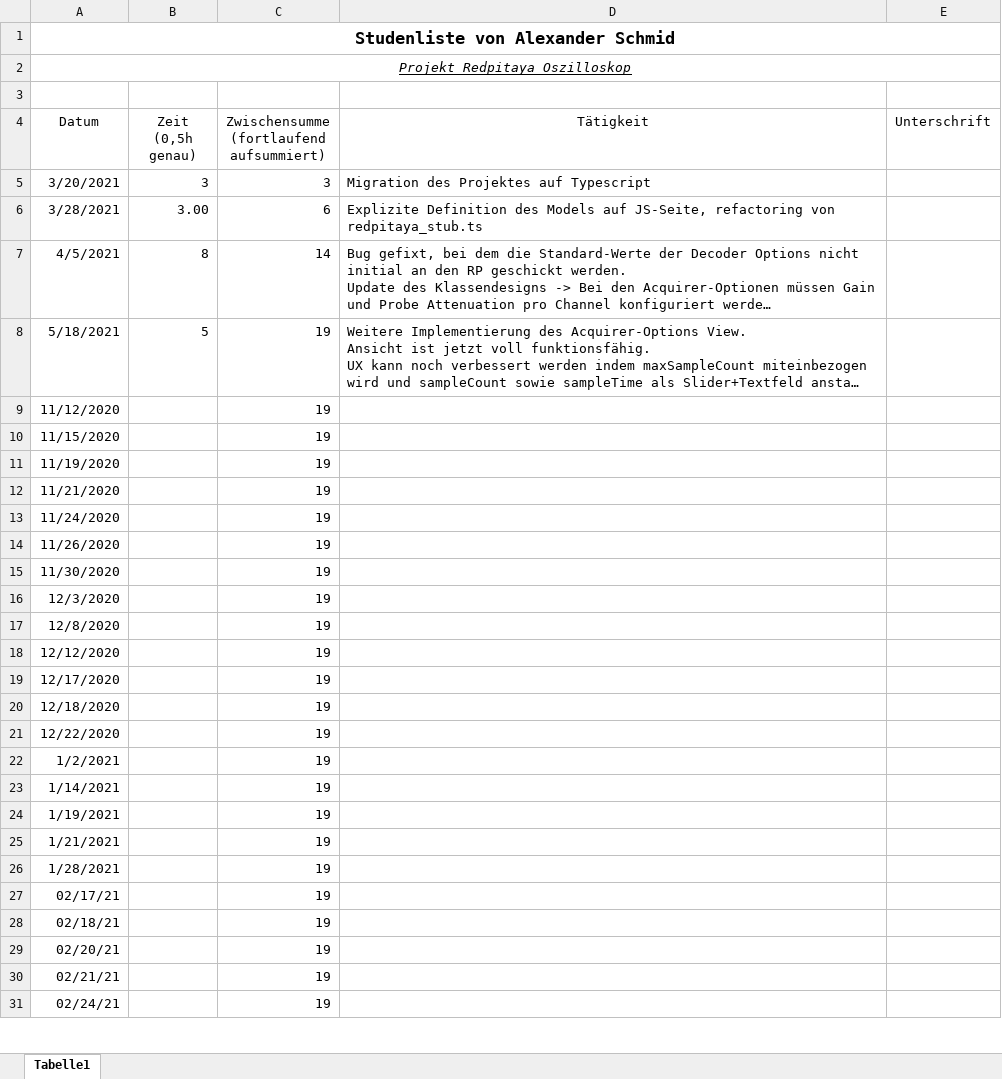
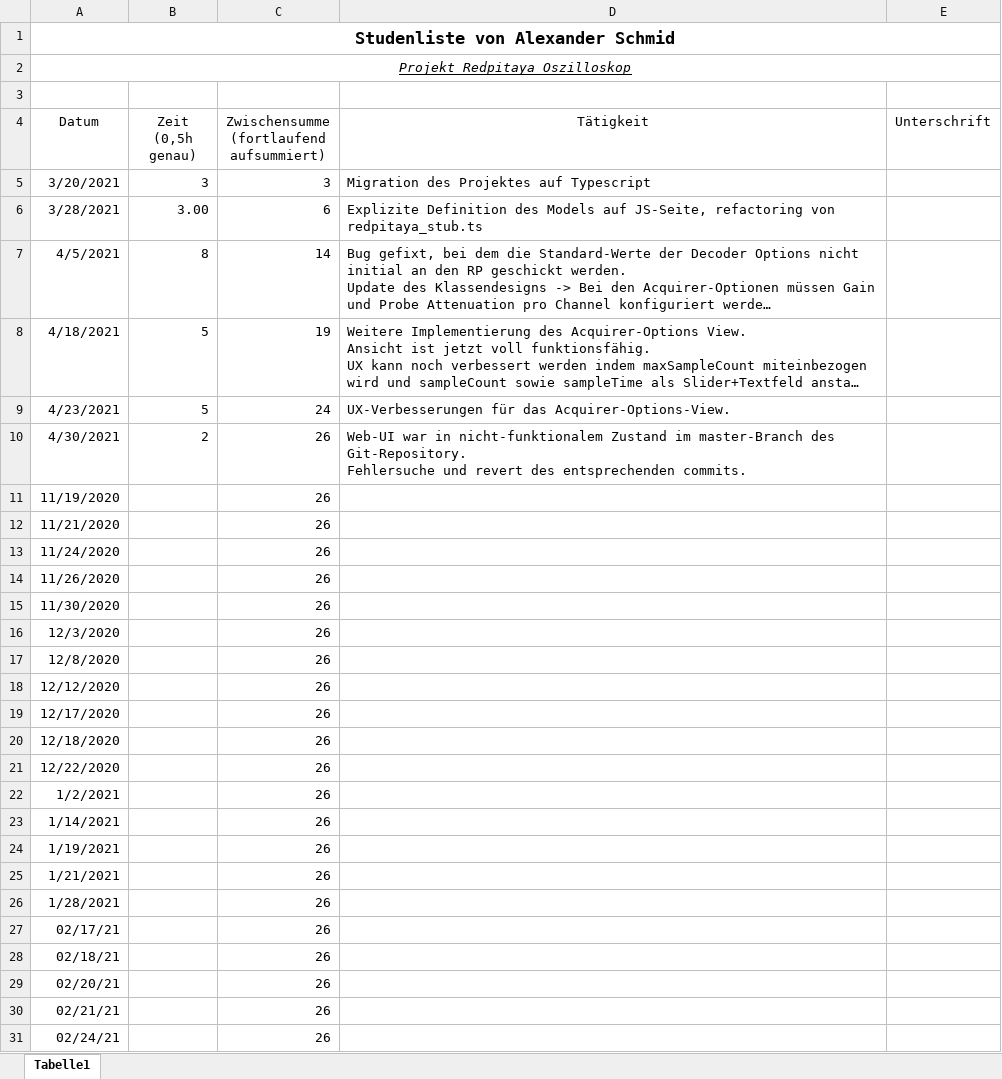
Before and after one commit to cSharpler2946/HSP-RPOSC-Redpitaya-Oszilloskop, an Excel workbook: stundenlisten/Stundenliste-AlexanderSchmid.xlsx, sheet Tabelle1, drawn as a sheet; only a part is shown; long unchanged cells end in …; values as stored, in another font and other column widths than the file's, no borders; removed rows and columns are numbered as before the commit, all else as after; ↵ is a line break in a cell; the diff covers the shown part only; the diff names each change by its address in the sheet, - before the commit and + after, or states it on an @@ line.

Commit message:
Updated hours

```diff
--- a/stundenlisten/Stundenliste-AlexanderSchmid.xlsx (sheet Tabelle1)
+++ b/stundenlisten/Stundenliste-AlexanderSchmid.xlsx (sheet Tabelle1)
-A8 (Datum): 5/18/2021
+A8 (Datum): 4/18/2021
-row 9: 11/12/2020 |  | 19
-row 10: 11/15/2020 |  | 19
+row 9: 4/23/2021 | 5 | 24 | UX-Verbesserungen für das Acquirer-Options-View.
+row 10: 4/30/2021 | 2 | 26 | Web-UI war in nicht-funktionalem Zustand im master-Branch des Git-Repository. ↵ Fehlersuche und revert des entsprechenden commits.
-C11:C31: 19
+C11:C31: 26
```
Also changed, not shown: 7 edited cells elsewhere in this sheet.
